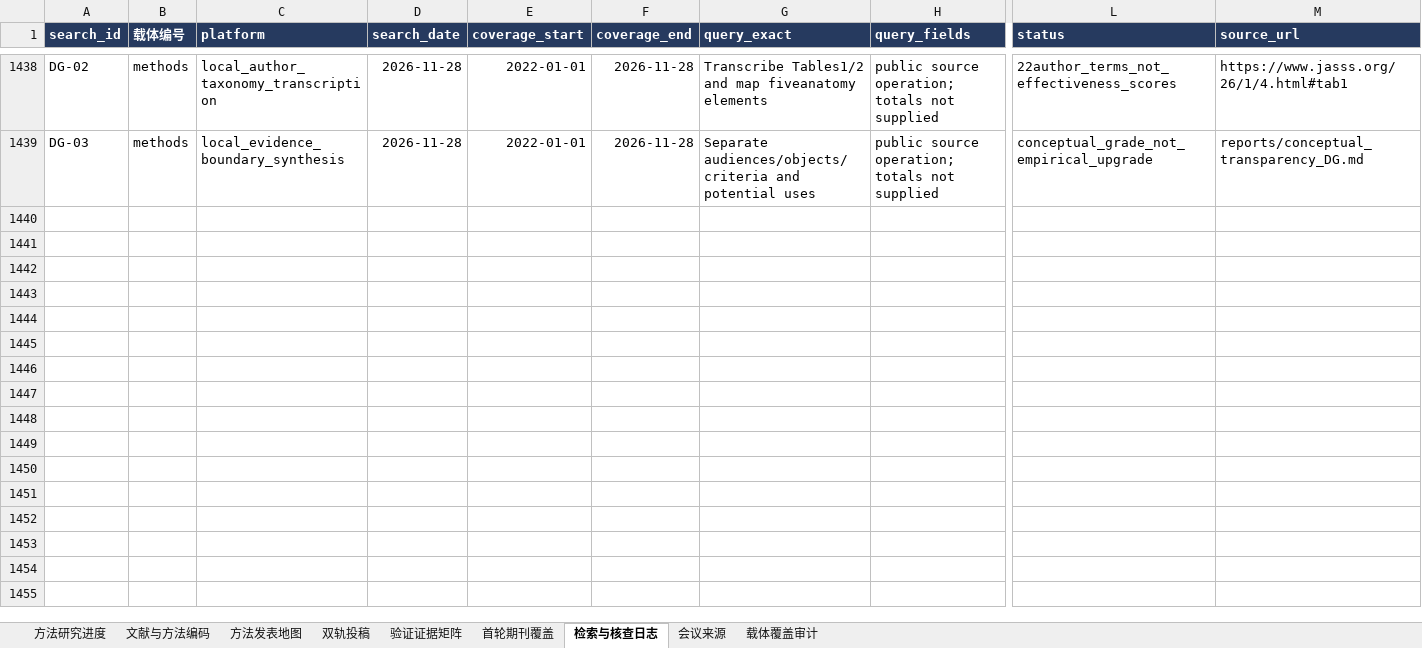
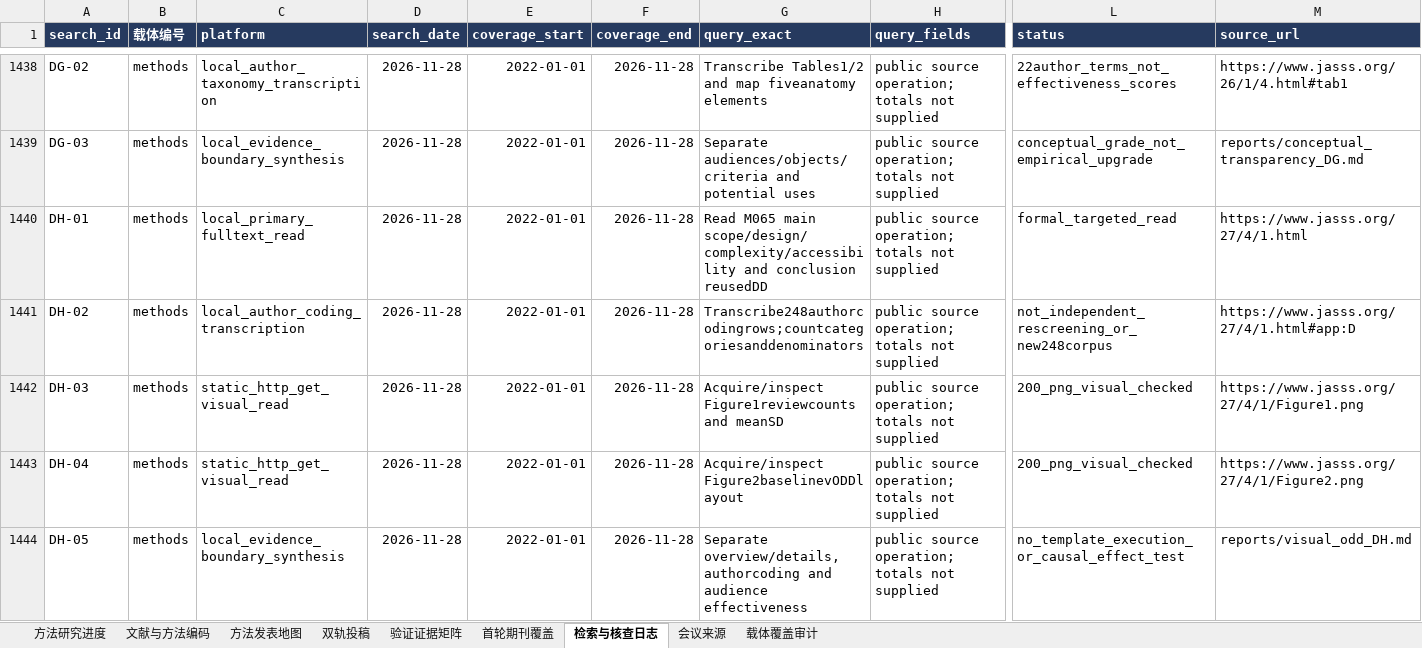
Before and after one commit to BNU-CCR/Agent-EX, an Excel workbook: literature-review/exports/literature_and_journals_methods.xlsx, sheet 检索与核查日志, drawn as a sheet; only a part is shown, gaps mark what is left out; values as stored, in another font and other column widths than the file's, no borders; rows hold the shown columns only; the diff names each change by its address in the sheet, - before the commit and + after, or states it on an @@ line.

Commit message:
docs(literature): read visual ODD and audit review denominators

```diff
--- a/literature-review/exports/literature_and_journals_methods.xlsx (sheet 检索与核查日志)
+++ b/literature-review/exports/literature_and_journals_methods.xlsx (sheet 检索与核查日志)
+row 1440: DH-01 | methods | local_primary_fulltext_read | 2026-11-28 | 2022-01-01 | 2026-11-28 | Read M065 main scope/design/complexity/accessibility and conclusion reusedDD | public source operation; totals not supplied | formal_targeted_read | https://www.jasss.org/27/4/1.html
+row 1441: DH-02 | methods | local_author_coding_transcription | 2026-11-28 | 2022-01-01 | 2026-11-28 | Transcribe248authorcodingrows;countcategoriesanddenominators | public source operation; totals not supplied | not_independent_rescreening_or_new248corpus | https://www.jasss.org/27/4/1.html#app:D
+row 1442: DH-03 | methods | static_http_get_visual_read | 2026-11-28 | 2022-01-01 | 2026-11-28 | Acquire/inspect Figure1reviewcounts and meanSD | public source operation; totals not supplied | 200_png_visual_checked | https://www.jasss.org/27/4/1/Figure1.png
+row 1443: DH-04 | methods | static_http_get_visual_read | 2026-11-28 | 2022-01-01 | 2026-11-28 | Acquire/inspect Figure2baselinevODDlayout | public source operation; totals not supplied | 200_png_visual_checked | https://www.jasss.org/27/4/1/Figure2.png
+row 1444: DH-05 | methods | local_evidence_boundary_synthesis | 2026-11-28 | 2022-01-01 | 2026-11-28 | Separate overview/details,authorcoding and audience effectiveness | public source operation; totals not supplied | no_template_execution_or_causal_effect_test | reports/visual_odd_DH.md
```
Also changed, not shown: sheet 验证证据矩阵, sheet 文献与方法编码, sheet 方法研究进度, sheet 载体覆盖审计, sheet 双轨投稿, sheet 方法发表地图, 29 other files.
